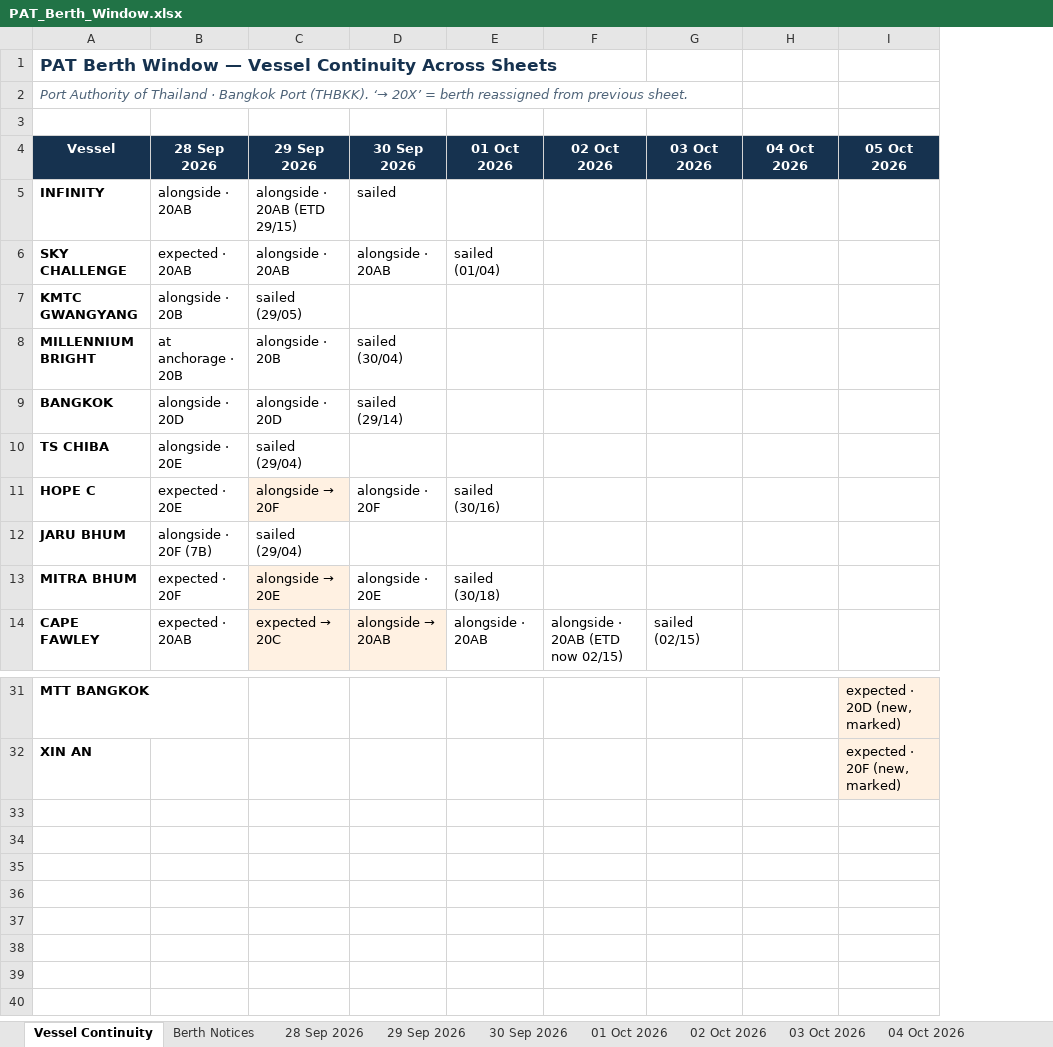
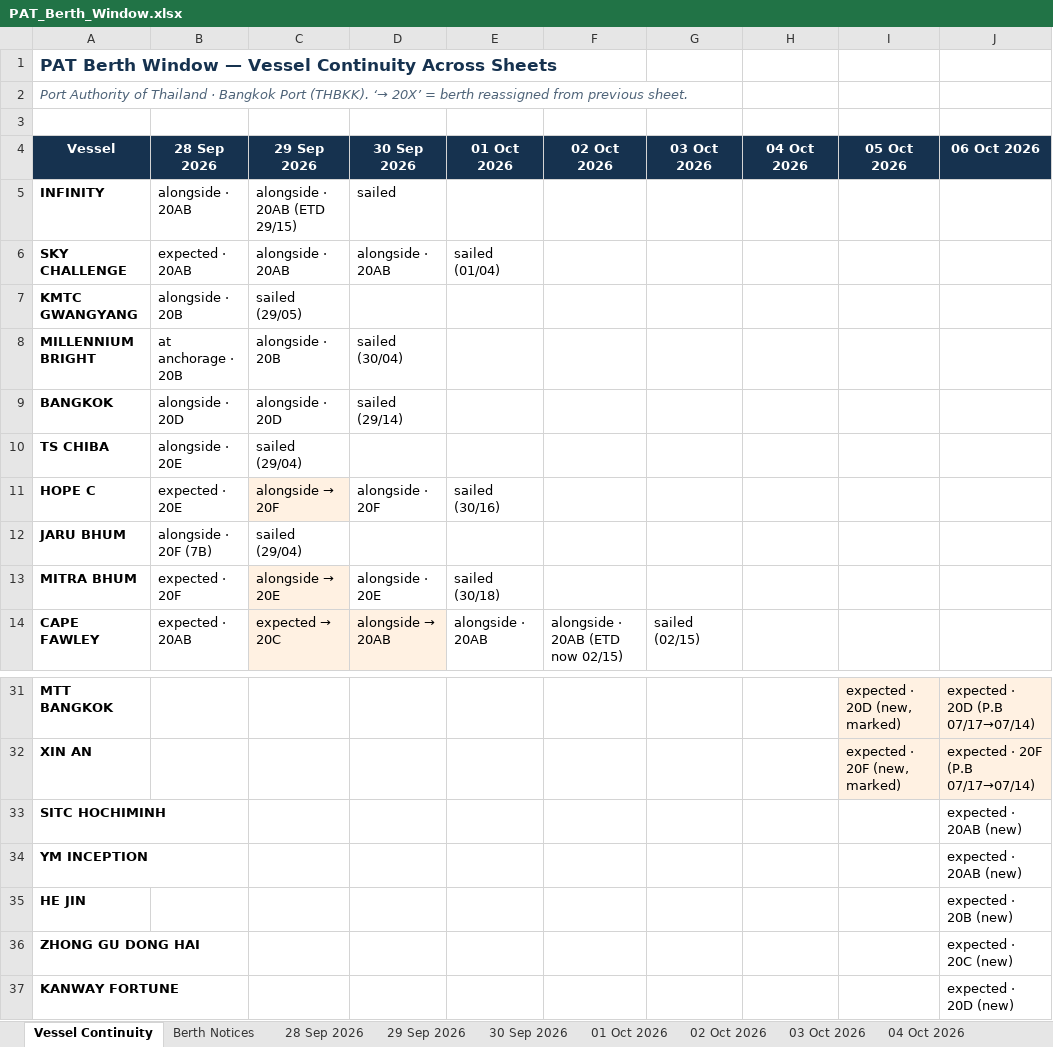
Before and after one commit to sirichai1265/PAT-BERTH, an Excel workbook: PAT_Berth_Window.xlsx, sheet Vessel Continuity, drawn as a sheet; only a part is shown, gaps mark what is left out; values as stored, in another font and other column widths than the file's, no borders; the diff names each change by its address in the sheet, - before the commit and + after, or states it on an @@ line.

```diff
--- a/PAT_Berth_Window.xlsx (sheet Vessel Continuity)
+++ b/PAT_Berth_Window.xlsx (sheet Vessel Continuity)
+column J (06 Oct 2026), rows 31-32: expected · 20D (P.B 07/17→07/14) | expected · 20F (P.B 07/17→07/14)
+row 33: SITC HOCHIMINH |  |  |  |  |  |  |  |  | expected · 20AB (new)
+row 34: YM INCEPTION |  |  |  |  |  |  |  |  | expected · 20AB (new)
+row 35: HE JIN |  |  |  |  |  |  |  |  | expected · 20B (new)
+row 36: ZHONG GU DONG HAI |  |  |  |  |  |  |  |  | expected · 20C (new)
+row 37: KANWAY FORTUNE |  |  |  |  |  |  |  |  | expected · 20D (new)
```
Also changed, not shown: sheet Berth Notices, other sheet tabs, 01-10-2026/PAT_Berth_Window.xlsx, 02-10-2026/PAT_Berth_Window.xlsx, 11 other files.
